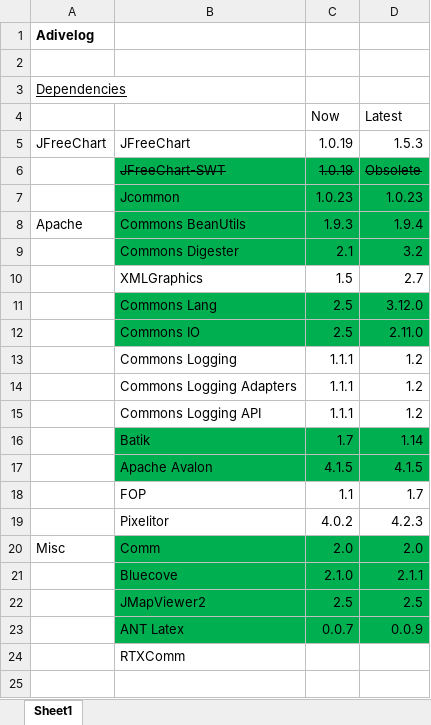
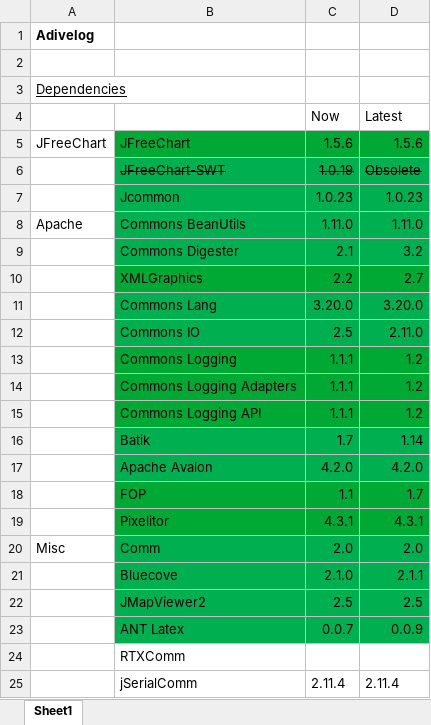
Before and after one commit to avlunen/adivelog, an Excel workbook: dependencies.xlsx, sheet Sheet1, drawn as a sheet; values as stored, in another font and other column widths than the file's, no borders; the diff names each change by its address in the sheet, - before the commit and + after, or states it on an @@ line.

```diff
--- a/dependencies.xlsx (sheet Sheet1)
+++ b/dependencies.xlsx (sheet Sheet1)
-B5:D5 fill: none
+B5:D5 fill: #00A933
-C5: 1.0.19
+C5: 1.5.6
-D5: 1.5.3
+D5: 1.5.6
-C8: 1.9.3
+C8: 1.11.0
-D8: 1.9.4
+D8: 1.11.0
-B10:D10 fill: none
+B10:D10 fill: #00A933
-C10: 1.5
+C10: 2.2
-C11: 2.5
+C11: 3.20.0
-D11: 3.12.0
+D11: 3.20.0
-B13:D15 fill: none
+B13:D15 fill: #00A933
-C17: 4.1.5
+C17: 4.2.0
-D17: 4.1.5
+D17: 4.2.0
-B18:D19 fill: none
+B18:D19 fill: #00A933
-C19: 4.0.2
+C19: 4.3.1
-D19: 4.2.3
+D19: 4.3.1
+row 25:  | jSerialComm | 2.11.4 | 2.11.4
```
Also changed, not shown: 7 other files.
